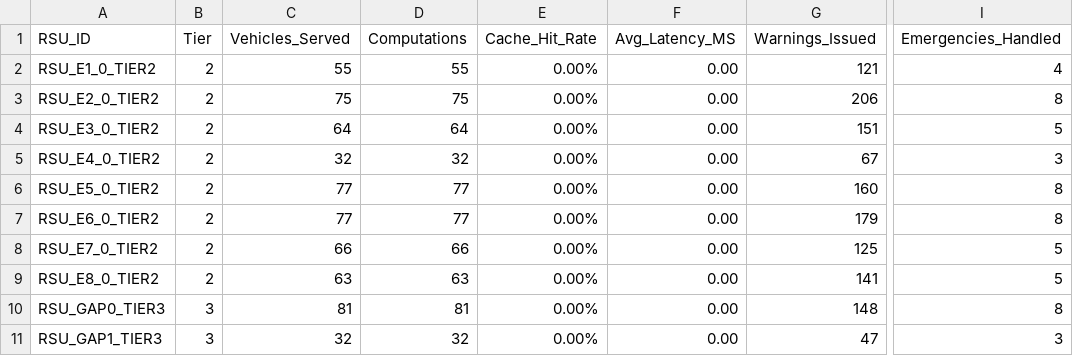
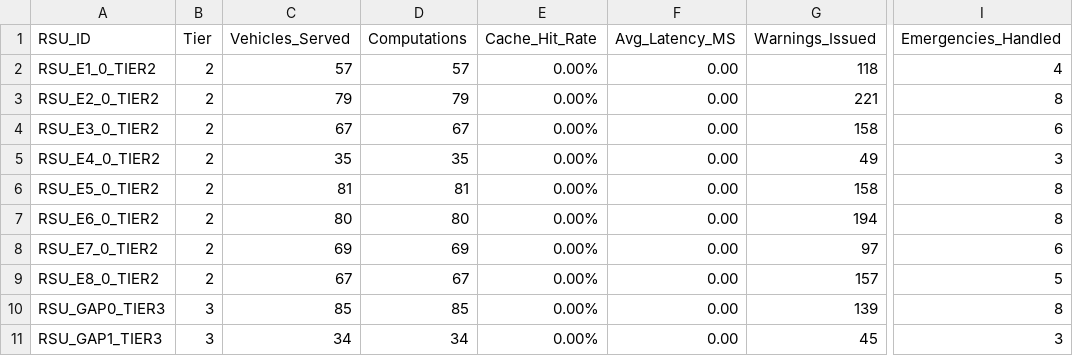
Before and after one commit to Somanath2314/vanet_final_v3, a CSV file: sumo_simulation/output_rule_edge/edge_metrics.csv, drawn as a sheet; only a part is shown, gaps mark what is left out; the diff covers the shown part only; the diff names each change by its address in the sheet, - before the commit and + after, or states it on an @@ line.

```diff
--- a/sumo_simulation/output_rule_edge/edge_metrics.csv
+++ b/sumo_simulation/output_rule_edge/edge_metrics.csv
-C2 (Vehicles_Served): 55
+C2 (Vehicles_Served): 57
-D2 (Computations): 55
+D2 (Computations): 57
-G2 (Warnings_Issued): 121
+G2 (Warnings_Issued): 118
-C3 (Vehicles_Served): 75
+C3 (Vehicles_Served): 79
-D3 (Computations): 75
+D3 (Computations): 79
-G3 (Warnings_Issued): 206
+G3 (Warnings_Issued): 221
-C4 (Vehicles_Served): 64
+C4 (Vehicles_Served): 67
-D4 (Computations): 64
+D4 (Computations): 67
-G4 (Warnings_Issued): 151
+G4 (Warnings_Issued): 158
-I4 (Emergencies_Handled): 5
+I4 (Emergencies_Handled): 6
-C5 (Vehicles_Served): 32
+C5 (Vehicles_Served): 35
-D5 (Computations): 32
+D5 (Computations): 35
-G5 (Warnings_Issued): 67
+G5 (Warnings_Issued): 49
-C6 (Vehicles_Served): 77
+C6 (Vehicles_Served): 81
-D6 (Computations): 77
+D6 (Computations): 81
-G6 (Warnings_Issued): 160
+G6 (Warnings_Issued): 158
-C7 (Vehicles_Served): 77
+C7 (Vehicles_Served): 80
-D7 (Computations): 77
+D7 (Computations): 80
-G7 (Warnings_Issued): 179
+G7 (Warnings_Issued): 194
-C8 (Vehicles_Served): 66
+C8 (Vehicles_Served): 69
-D8 (Computations): 66
+D8 (Computations): 69
-G8 (Warnings_Issued): 125
+G8 (Warnings_Issued): 97
-I8 (Emergencies_Handled): 5
+I8 (Emergencies_Handled): 6
-C9 (Vehicles_Served): 63
+C9 (Vehicles_Served): 67
-D9 (Computations): 63
+D9 (Computations): 67
-G9 (Warnings_Issued): 141
+G9 (Warnings_Issued): 157
-C10 (Vehicles_Served): 81
+C10 (Vehicles_Served): 85
-D10 (Computations): 81
+D10 (Computations): 85
-G10 (Warnings_Issued): 148
+G10 (Warnings_Issued): 139
-C11 (Vehicles_Served): 32
+C11 (Vehicles_Served): 34
-D11 (Computations): 32
+D11 (Computations): 34
-G11 (Warnings_Issued): 47
+G11 (Warnings_Issued): 45
```
Also changed, not shown: 10 edited cells elsewhere in this file, sumo_simulation/output/v2i_metrics.csv, sumo_simulation/output/v2i_packets.csv, 10 other files.
